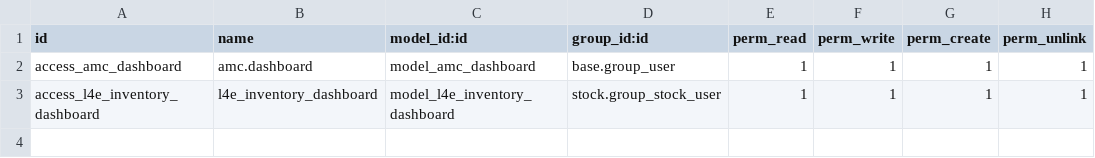
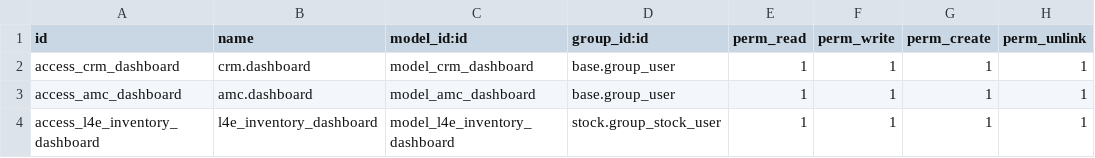
Before and after one commit to aixomind/odoo, a CSV file: l4e_dashboard_collection/security/ir.model.access.csv, drawn as a sheet.

```diff
--- a/l4e_dashboard_collection/security/ir.model.access.csv
+++ b/l4e_dashboard_collection/security/ir.model.access.csv
@@ -1,2 +1,3 @@
 id,name,model_id:id,group_id:id,perm_read,perm_write,perm_create,perm_unlink
+access_crm_dashboard,crm.dashboard,model_crm_dashboard,base.group_user,1,1,1,1
 access_amc_dashboard,amc.dashboard,model_amc_dashboard,base.group_user,1,1,1,1
```
Also changed, not shown: 53 other files.
